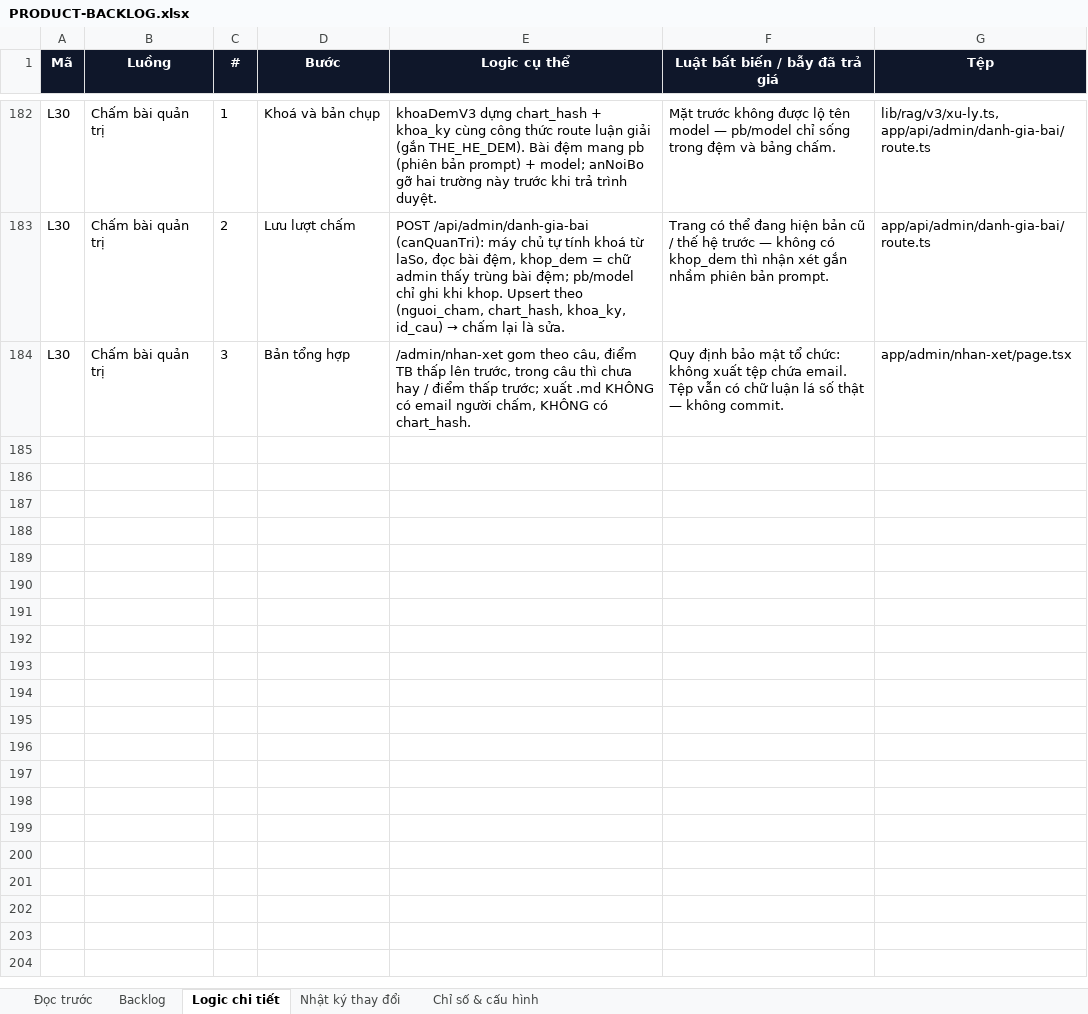
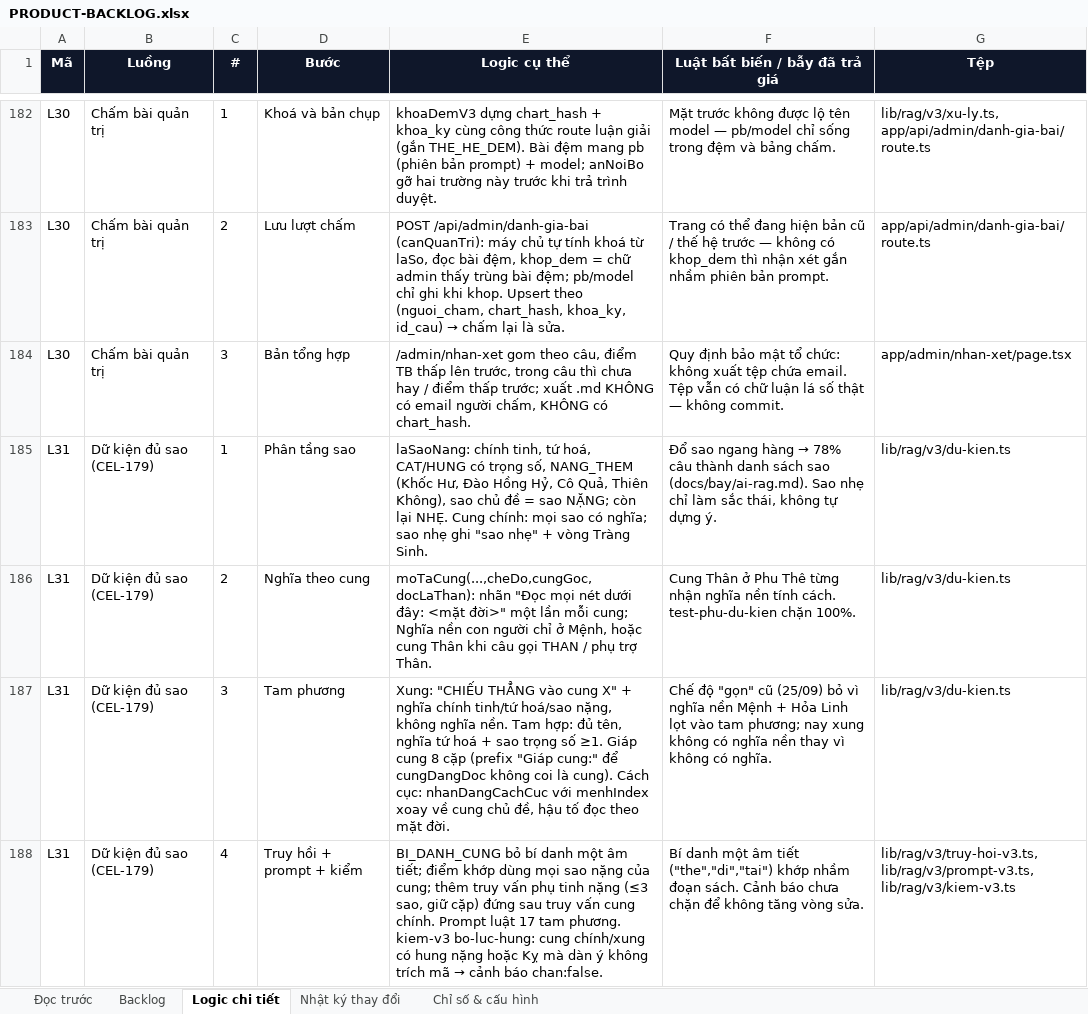
Before and after one commit to Hieuzz05/Celestia-tuvi, an Excel workbook: PRODUCT-BACKLOG.xlsx, sheet Logic chi tiết, drawn as a sheet; only a part is shown, gaps mark what is left out; values as stored, in another font and other column widths than the file's, no borders; the diff names each change by its address in the sheet, - before the commit and + after, or states it on an @@ line.

```diff
--- a/PRODUCT-BACKLOG.xlsx (sheet Logic chi tiết)
+++ b/PRODUCT-BACKLOG.xlsx (sheet Logic chi tiết)
+row 185: L31 | Dữ kiện đủ sao (CEL-179) | 1 | Phân tầng sao | laSaoNang: chính tinh, tứ hoá, CAT/HUNG có trọng số, NANG_THEM (Khốc Hư, Đào Hồng Hỷ, Cô Quả, Thiên Không), sao chủ đề = sao NẶNG; còn lại NHẸ. Cung chính: mọi sao có nghĩa; sao nhẹ ghi "sao nhẹ" + vòng Tràng Sinh. | Đổ sao ngang hàng → 78% câu thành danh sách sao (docs/bay/ai-rag.md). Sao nhẹ chỉ làm sắc thái, không tự dựng ý. | lib/rag/v3/du-kien.ts
+row 186: L31 | Dữ kiện đủ sao (CEL-179) | 2 | Nghĩa theo cung | moTaCung(...,cheDo,cungGoc,docLaThan): nhãn "Đọc mọi nét dưới đây: <mặt đời>" một lần mỗi cung; Nghĩa nền con người chỉ ở Mệnh, hoặc cung Thân khi câu gọi THAN / phụ trợ Thân. | Cung Thân ở Phu Thê từng nhận nghĩa nền tính cách. test-phu-du-kien chặn 100%. | lib/rag/v3/du-kien.ts
+row 187: L31 | Dữ kiện đủ sao (CEL-179) | 3 | Tam phương | Xung: "CHIẾU THẲNG vào cung X" + nghĩa chính tinh/tứ hoá/sao nặng, không nghĩa nền. Tam hợp: đủ tên, nghĩa tứ hoá + sao trọng số ≥1. Giáp cung 8 cặp (prefix "Giáp cung:" để cungDangDoc không coi là cung). Cách cục: nhanDangCachCuc với menhIndex xoay về cung chủ đề, hậu tố đọc theo mặt đời. | Chế độ "gọn" cũ (25/09) bỏ vì nghĩa nền Mệnh + Hỏa Linh lọt vào tam phương; nay xung không có nghĩa nền thay vì không có nghĩa. | lib/rag/v3/du-kien.ts
+row 188: L31 | Dữ kiện đủ sao (CEL-179) | 4 | Truy hồi + prompt + kiểm | BI_DANH_CUNG bỏ bí danh một âm tiết; điểm khớp dùng mọi sao nặng của cung; thêm truy vấn phụ tinh nặng (≤3 sao, giữ cặp) đứng sau truy vấn cung chính. Prompt luật 17 tam phương. kiem-v3 bo-luc-hung: cung chính/xung có hung nặng hoặc Kỵ mà dàn ý không trích mã → cảnh báo chan:false. | Bí danh một âm tiết ("the","di","tai") khớp nhầm đoạn sách. Cảnh báo chưa chặn để không tăng vòng sửa. | lib/rag/v3/truy-hoi-v3.ts, lib/rag/v3/prompt-v3.ts, lib/rag/v3/kiem-v3.ts
```
Also changed, not shown: sheet Backlog, sheet Nhật ký thay đổi, 9 other files.
